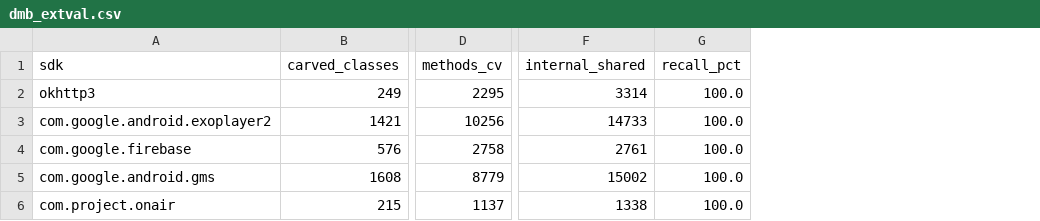
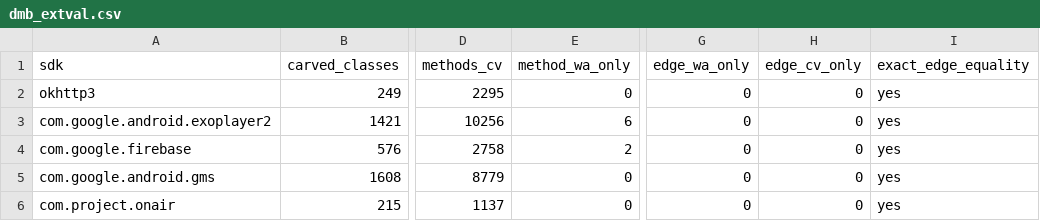
Before and after one commit to windshock/sdk-carve, a CSV file: research/dmb_extval.csv, drawn as a sheet; only a part is shown, gaps mark what is left out; removed rows and columns are numbered as before the commit, all else as after; the diff names each change by its address in the sheet, - before the commit and + after, or states it on an @@ line.

```diff
--- a/research/dmb_extval.csv
+++ b/research/dmb_extval.csv
+column E (method_wa_only), rows 2-6: 0 | 6 | 2 | 0 | 0
-column F (internal_shared), rows 2-6: 3314 | 14733 | 2761 | 15002 | 1338
-column G (recall_pct), rows 2-6: all 100.0
+column G (edge_wa_only), rows 2-6: all 0
+column H (edge_cv_only), rows 2-6: all 0
+column I (exact_edge_equality), rows 2-6: all yes
```
Also changed, not shown: research/boundary_breakdown.csv, 5 other files.
